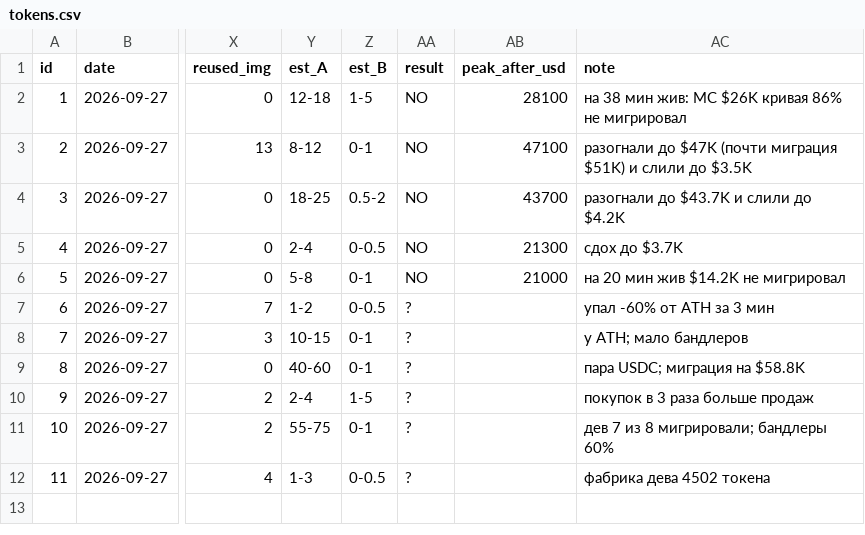
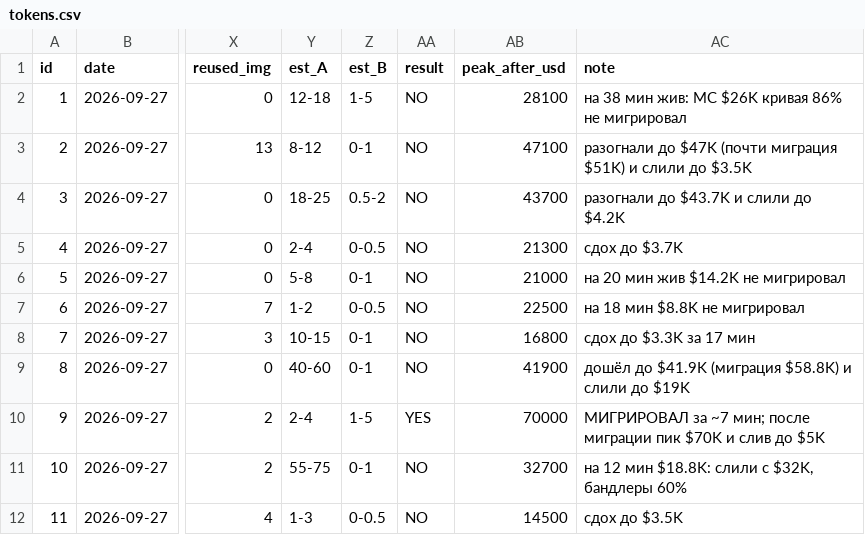
Before and after one commit to gedgafovadmir7-tech/chipichapa, a CSV file: memecoin_journal/skill/memecoin-journal/tokens.csv, drawn as a sheet; only a part is shown, gaps mark what is left out; the diff names each change by its address in the sheet, - before the commit and + after, or states it on an @@ line.

```diff
--- a/memecoin_journal/skill/memecoin-journal/tokens.csv
+++ b/memecoin_journal/skill/memecoin-journal/tokens.csv
-AA7:AA9 (result): ?
+AA7:AA9 (result): NO
-AB7 (peak_after_usd): (empty)
+AB7 (peak_after_usd): 22500
-AC7 (note): упал -60% от ATH за 3 мин
+AC7 (note): на 18 мин $8.8K не мигрировал
-AB8 (peak_after_usd): (empty)
+AB8 (peak_after_usd): 16800
-AC8 (note): у ATH; мало бандлеров
+AC8 (note): сдох до $3.3K за 17 мин
-AB9 (peak_after_usd): (empty)
+AB9 (peak_after_usd): 41900
-AC9 (note): пара USDC; миграция на $58.8K
+AC9 (note): дошёл до $41.9K (миграция $58.8K) и слили до $19K
-AA10 (result): ?
+AA10 (result): YES
-AB10 (peak_after_usd): (empty)
+AB10 (peak_after_usd): 70000
-AC10 (note): покупок в 3 раза больше продаж
+AC10 (note): МИГРИРОВАЛ за ~7 мин; после миграции пик $70K и слив до $5K
-AA11:AA12 (result): ?
+AA11:AA12 (result): NO
-AB11 (peak_after_usd): (empty)
+AB11 (peak_after_usd): 32700
-AC11 (note): дев 7 из 8 мигрировали; бандлеры 60%
+AC11 (note): на 12 мин $18.8K: слили с $32K, бандлеры 60%
-AB12 (peak_after_usd): (empty)
+AB12 (peak_after_usd): 14500
-AC12 (note): фабрика дева 4502 токена
+AC12 (note): сдох до $3.5K
```
Also changed, not shown: 1 other file.
